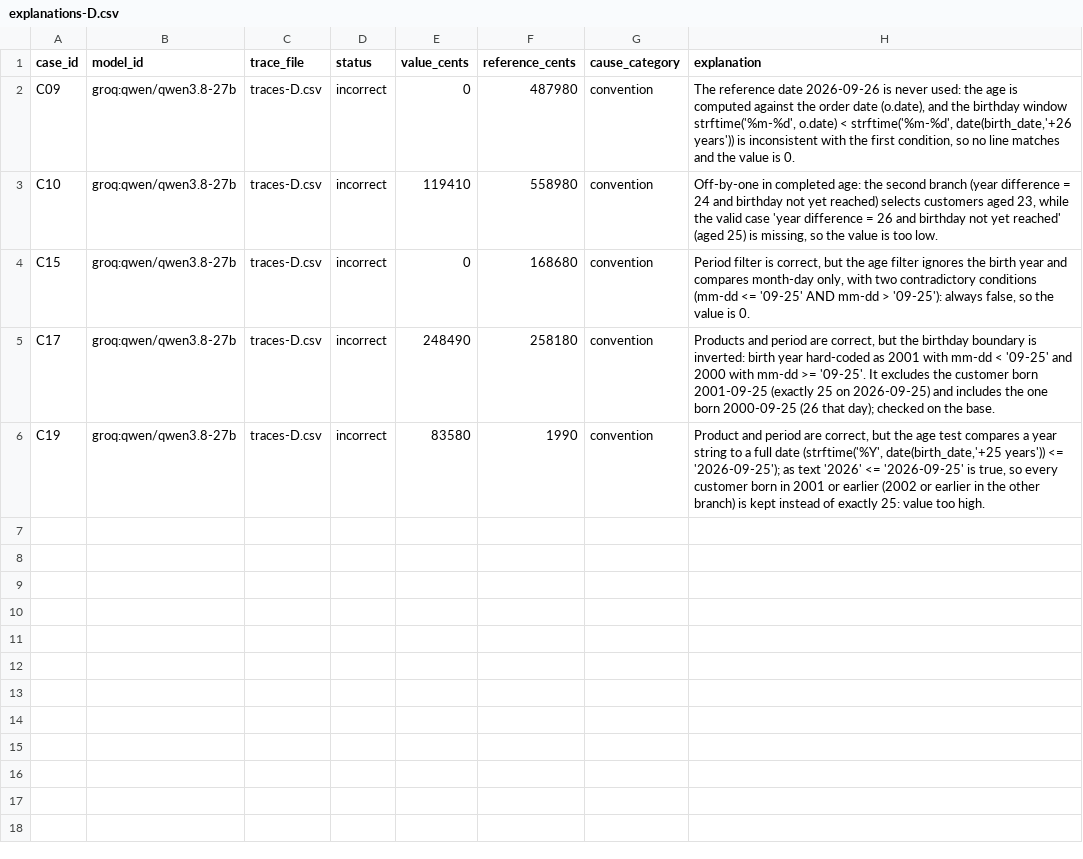
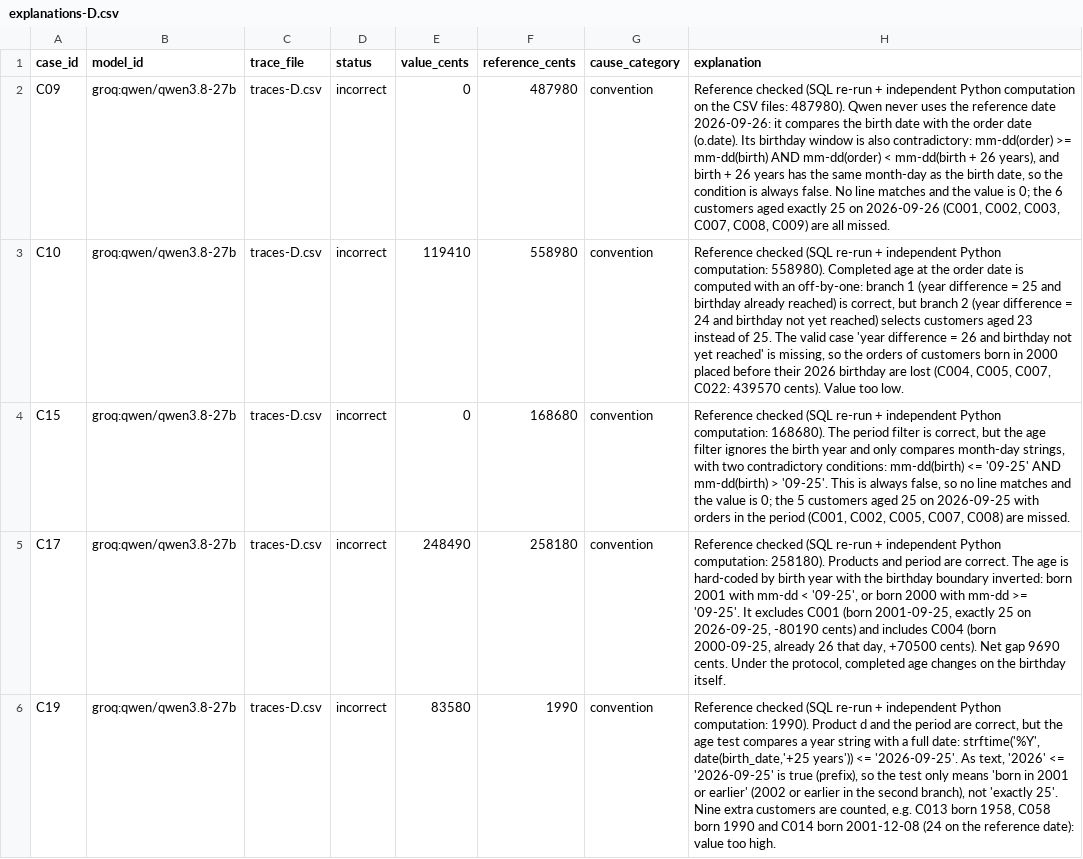
Before and after one commit to Ikseno/next-gen-ai-DIA3-1, a CSV file: explanations-D.csv, drawn as a sheet; the diff names each change by its address in the sheet, - before the commit and + after, or states it on an @@ line.

Commit message:
updated

```diff
--- a/explanations-D.csv
+++ b/explanations-D.csv
-H2 (explanation): The reference date 2026-09-26 is never used: the age is computed against the order date (o.date), and the birthday window strftime('%m-%d', o.date) < strftime('%m-%d', date(birth_date,'+26 years')) is inconsistent with the first condition, so no line matches and the value is 0.
+H2 (explanation): Reference checked (SQL re-run + independent Python computation on the CSV files: 487980). Qwen never uses the reference date 2026-09-26: it compares the birth date with the order date (o.date). Its birthday window is also contradictory: mm-dd(order) >= mm-dd(birth) AND mm-dd(order) < mm-dd(birth + 26 years), and birth + 26 years has the same month-day as the birth date, so the condition is always false. No line matches and the value is 0; the 6 customers aged exactly 25 on 2026-09-26 (C001, C002, C003, C007, C008, C009) are all missed.
-H3 (explanation): Off-by-one in completed age: the second branch (year difference = 24 and birthday not yet reached) selects customers aged 23, while the valid case 'year difference = 26 and birthday not yet reached' (aged 25) is missing, so the value is too low.
+H3 (explanation): Reference checked (SQL re-run + independent Python computation: 558980). Completed age at the order date is computed with an off-by-one: branch 1 (year difference = 25 and birthday already reached) is correct, but branch 2 (year difference = 24 and birthday not yet reached) selects customers aged 23 instead of 25. The valid case 'year difference = 26 and birthday not yet reached' is missing, so the orders of customers born in 2000 placed before their 2026 birthday are lost (C004, C005, C007, C022: 439570 cents). Value too low.
-H4 (explanation): Period filter is correct, but the age filter ignores the birth year and compares month-day only, with two contradictory conditions (mm-dd <= '09-25' AND mm-dd > '09-25'): always false, so the value is 0.
+H4 (explanation): Reference checked (SQL re-run + independent Python computation: 168680). The period filter is correct, but the age filter ignores the birth year and only compares month-day strings, with two contradictory conditions: mm-dd(birth) <= '09-25' AND mm-dd(birth) > '09-25'. This is always false, so no line matches and the value is 0; the 5 customers aged 25 on 2026-09-25 with orders in the period (C001, C002, C005, C007, C008) are missed.
-H5 (explanation): Products and period are correct, but the birthday boundary is inverted: birth year hard-coded as 2001 with mm-dd < '09-25' and 2000 with mm-dd >= '09-25'. It excludes the customer born 2001-09-25 (exactly 25 on 2026-09-25) and includes the one born 2000-09-25 (26 that day); checked on the base.
+H5 (explanation): Reference checked (SQL re-run + independent Python computation: 258180). Products and period are correct. The age is hard-coded by birth year with the birthday boundary inverted: born 2001 with mm-dd < '09-25', or born 2000 with mm-dd >= '09-25'. It excludes C001 (born 2001-09-25, exactly 25 on 2026-09-25, -80190 cents) and includes C004 (born 2000-09-25, already 26 that day, +70500 cents). Net gap 9690 cents. Under the protocol, completed age changes on the birthday itself.
-H6 (explanation): Product and period are correct, but the age test compares a year string to a full date (strftime('%Y', date(birth_date,'+25 years')) <= '2026-09-25'); as text '2026' <= '2026-09-25' is true, so every customer born in 2001 or earlier (2002 or earlier in the other branch) is kept instead of exactly 25: value too…
+H6 (explanation): Reference checked (SQL re-run + independent Python computation: 1990). Product d and the period are correct, but the age test compares a year string with a full date: strftime('%Y', date(birth_date,'+25 years')) <= '2026-09-25'. As text, '2026' <= '2026-09-25' is true (prefix), so the test only means 'born in 2001 or earlier' (2002 or earlier in the second branch), not 'exactly 25'. Nine extra customers are counted, e.g. C013 born 1958, C058 born 1990 and C014 born 2001-12-08 (24 on the reference date): value too…
```
